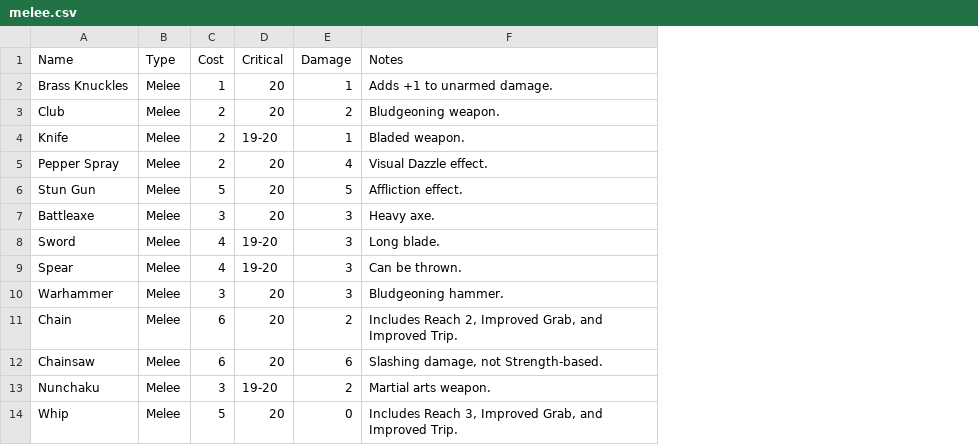
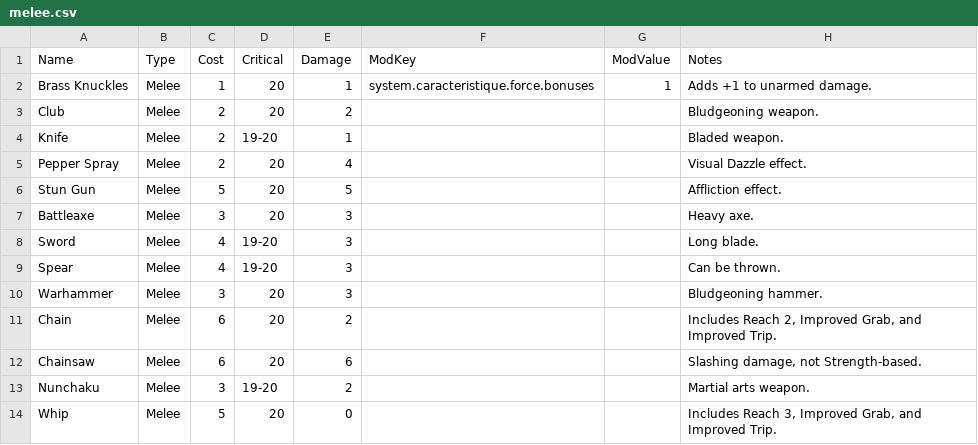
Before and after one commit to chrisparsons83/mnm-3e-expanded, a CSV file: src/equipment/melee/melee.csv, drawn as a sheet; the diff names each change by its address in the sheet, - before the commit and + after, or states it on an @@ line.

Commit message:
feat(automation): Implement Active Effects for Equipment (v2.7.0) and map Brass Knuckles bonus

```diff
--- a/src/equipment/melee/melee.csv
+++ b/src/equipment/melee/melee.csv
+column F (ModKey), row 2: system.caracteristique.force.bonuses
+column G (ModValue), row 2: 1
```
Also changed, not shown: 7 other files.
